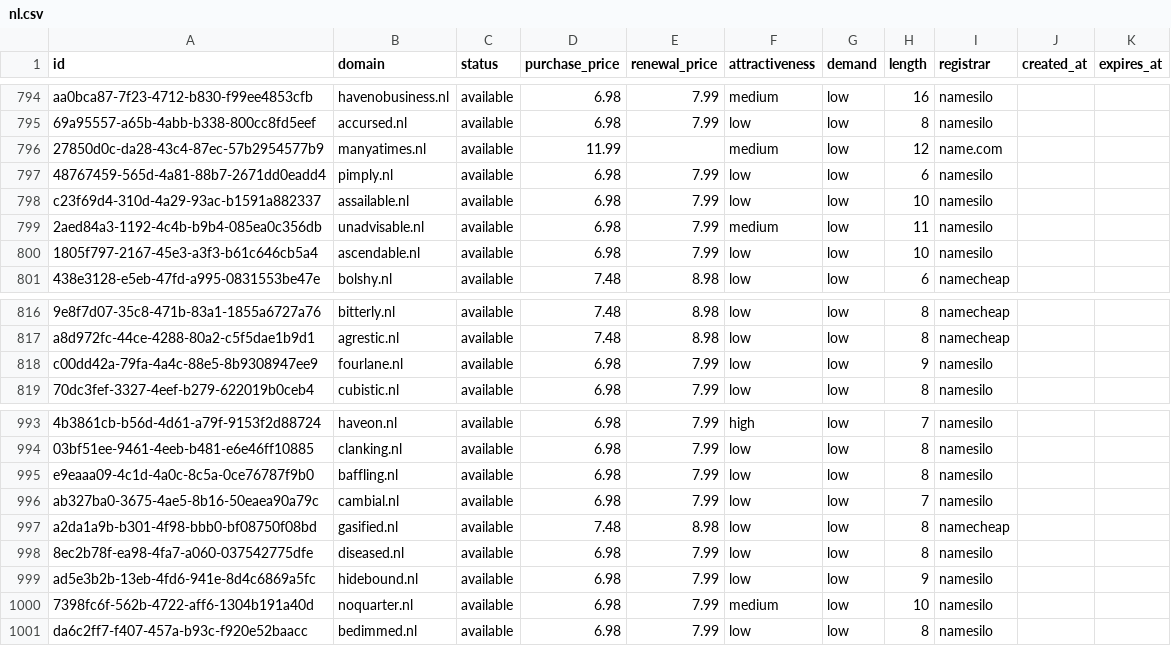
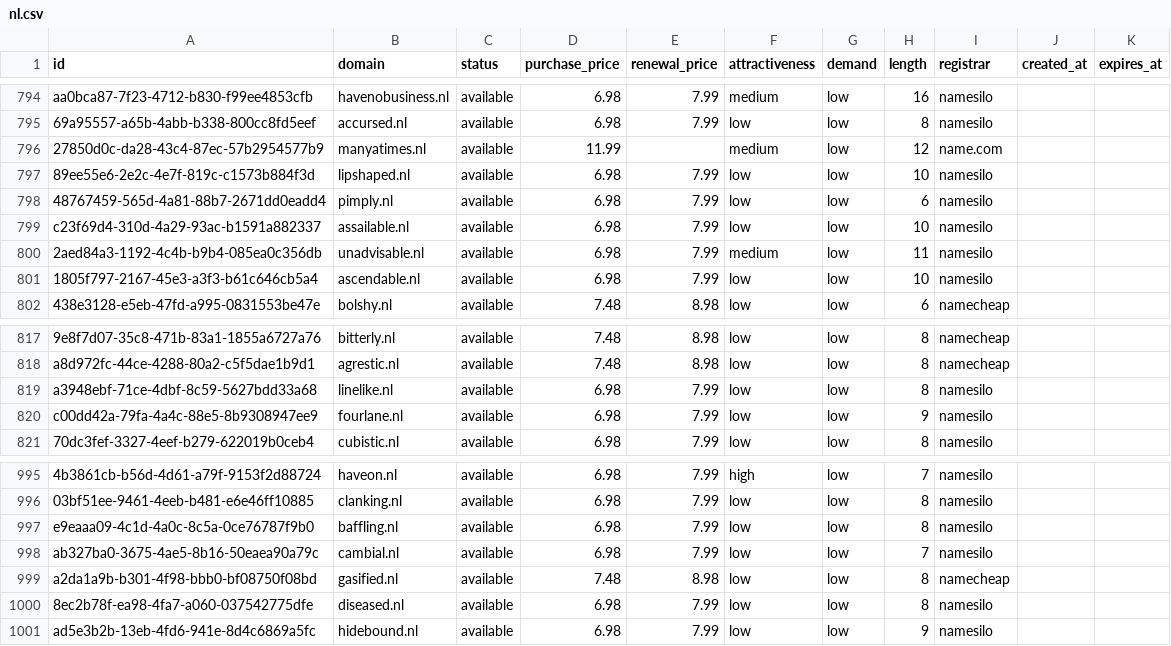
Before and after one commit to UniqueDomains/nl-oneword-domains, a CSV file: nl.csv, drawn as a sheet; only a part is shown, gaps mark what is left out; removed rows and columns are numbered as before the commit, all else as after; the diff names each change by its address in the sheet, - before the commit and + after, or states it on an @@ line.

Commit message:
Domains update

```diff
--- a/nl.csv
+++ b/nl.csv
+row 797: 89ee55e6-2e2c-4e7f-819c-c1573b884f3d | lipshaped.nl | available | 6.98 | 7.99 | low | low | 10 | namesilo
+row 819: a3948ebf-71ce-4dbf-8c59-5627bdd33a68 | linelike.nl | available | 6.98 | 7.99 | low | low | 8 | namesilo
-row 1000: 7398fc6f-562b-4722-aff6-1304b191a40d | noquarter.nl | available | 6.98 | 7.99 | medium | low | 10 | namesilo
-row 1001: da6c2ff7-f407-457a-b93c-f920e52baacc | bedimmed.nl | available | 6.98 | 7.99 | low | low | 8 | namesilo
```
Also changed, not shown: 4 other files.
